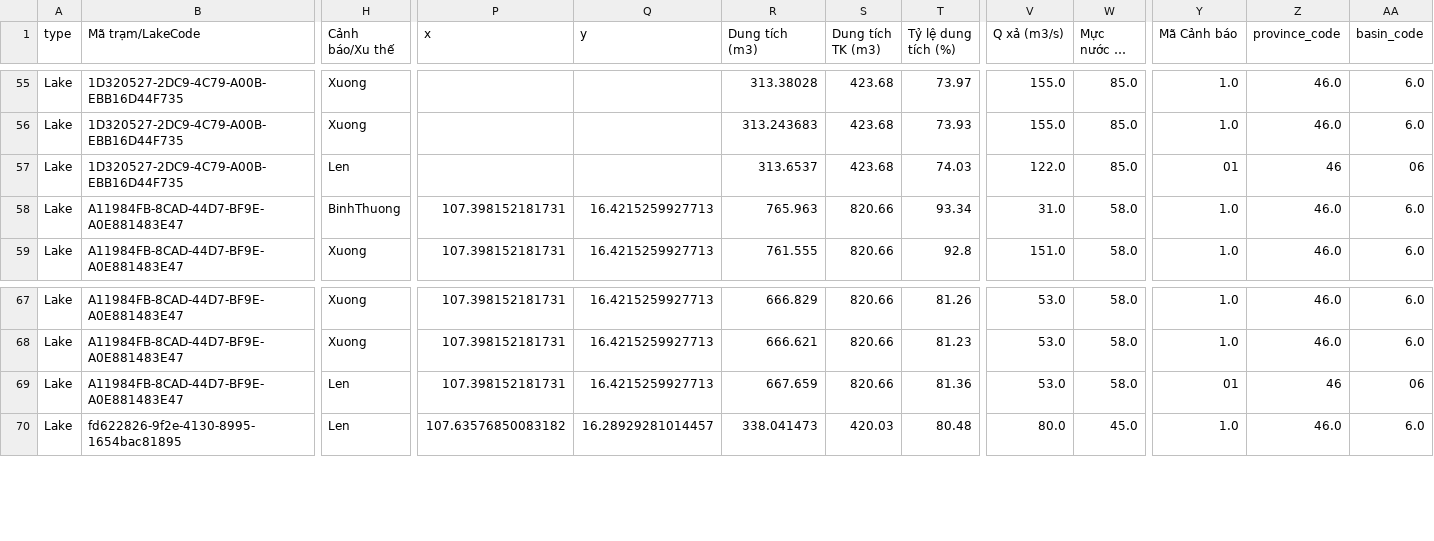
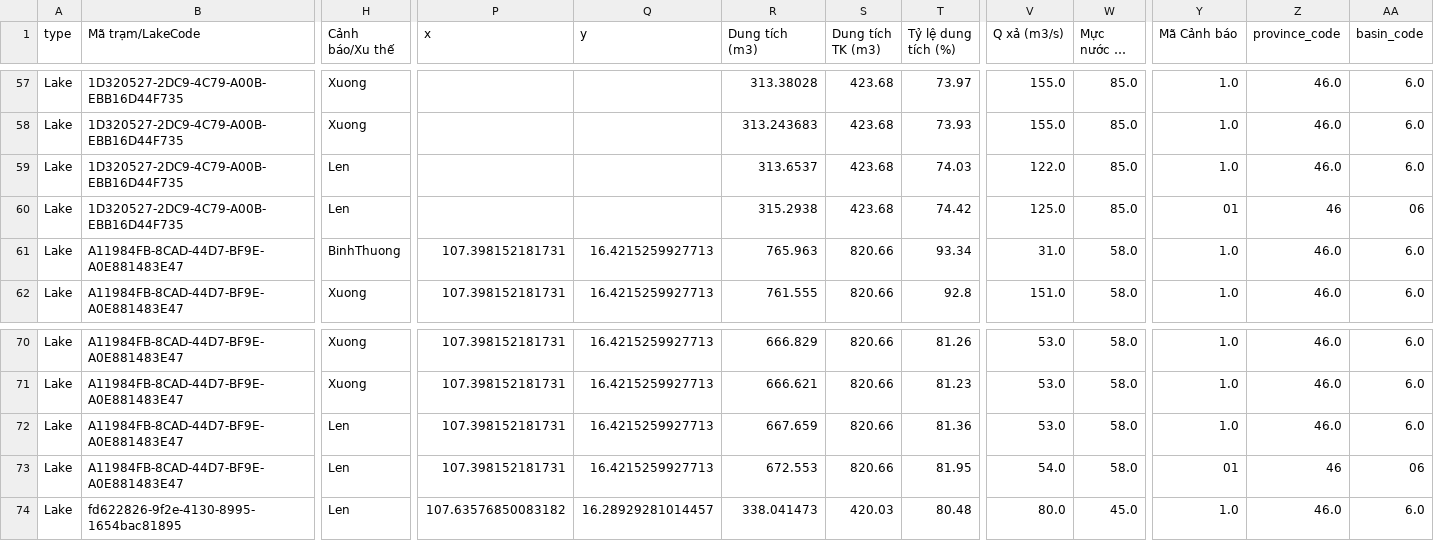
Before and after one commit to lqtue/RiverTrackingAutomate, a CSV file: data/water_data_full_combined.csv, drawn as a sheet; only a part is shown, gaps mark what is left out; long unchanged cells end in …; addresses are those after the commit; rows hold the shown columns only; the diff covers the shown part only; the diff names each change by its address in the sheet, - before the commit and + after, or states it on an @@ line.

```diff
--- a/data/water_data_full_combined.csv
+++ b/data/water_data_full_combined.csv
-Y59 (Mã Cảnh báo): 01
+Y59 (Mã Cảnh báo): 1.0
-Z59 (province_code): 46
+Z59 (province_code): 46.0
-AA59 (basin_code): 06
+AA59 (basin_code): 6.0
+row 60: Lake | 1D320527-2DC9-4C79-A00B-EBB16D44F735 | Len |  |  | 315.2938 | 423.68 | 74.42 | 125.0 | 85.0 | 01 | 46 | 06
-Y72 (Mã Cảnh báo): 01
+Y72 (Mã Cảnh báo): 1.0
-Z72 (province_code): 46
+Z72 (province_code): 46.0
-AA72 (basin_code): 06
+AA72 (basin_code): 6.0
+row 73: Lake | A11984FB-8CAD-44D7-BF9E-A0E881483E47 | Len | 107.398152181731 | 16.4215259927713 | 672.553 | 820.66 | 81.95 | 54.0 | 58.0 | 01 | 46 | 06
```
Also changed, not shown: 5 added rows and 15 edited cells elsewhere in this file.
